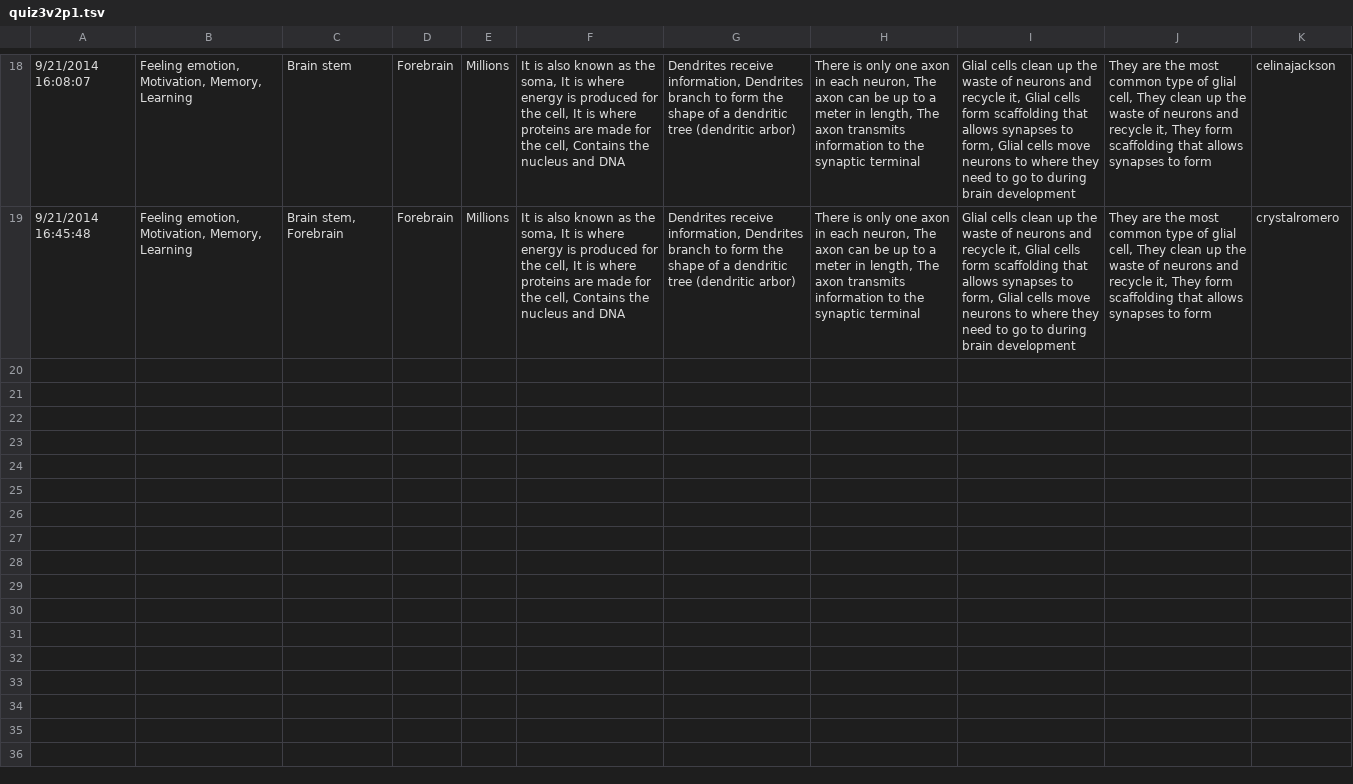
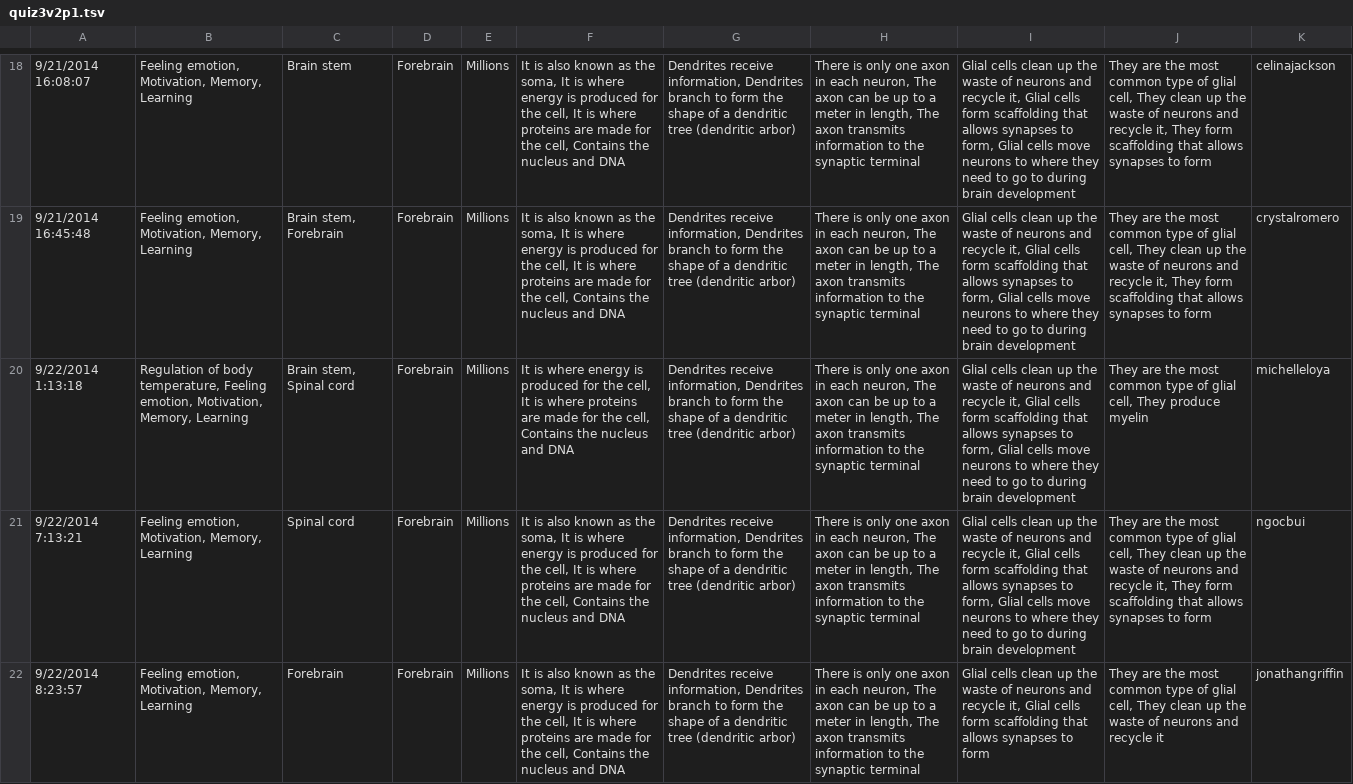
Before and after one commit to gkovacs/quizcram-results, a TSV file: quiz3v2p1.tsv, drawn as a sheet; only a part is shown, gaps mark what is left out; the diff covers the shown part only; the diff names each change by its address in the sheet, - before the commit and + after, or states it on an @@ line.

```diff
--- a/quiz3v2p1.tsv
+++ b/quiz3v2p1.tsv
+row 20: 9/22/2014 1:13:18 | Regulation of body temperature, Feeling emotion, Motivation, Memory, Learning | Brain stem, Spinal cord | Forebrain | Millions | It is where energy is produced for the cell, It is where proteins are made for the cell, Contains the nucleus and DNA | Dendrites receive information, Dendrites branch to form the shape of a dendritic tree (dendritic arbor) | There is only one axon in each neuron, The axon can be up to a meter in length, The axon transmits information to the synaptic terminal | Glial cells clean up the waste of neurons and recycle it, Glial cells form scaffolding that allows synapses to form, Glial cells move neurons to where they need to go to during brain development | They are the most common type of glial cell, They produce myelin | michelleloya
+row 21: 9/22/2014 7:13:21 | Feeling emotion, Motivation, Memory, Learning | Spinal cord | Forebrain | Millions | It is also known as the soma, It is where energy is produced for the cell, It is where proteins are made for the cell, Contains the nucleus and DNA | Dendrites receive information, Dendrites branch to form the shape of a dendritic tree (dendritic arbor) | There is only one axon in each neuron, The axon can be up to a meter in length, The axon transmits information to the synaptic terminal | Glial cells clean up the waste of neurons and recycle it, Glial cells form scaffolding that allows synapses to form, Glial cells move neurons to where they need to go to during brain development | They are the most common type of glial cell, They clean up the waste of neurons and recycle it, They form scaffolding that allows synapses to form | ngocbui
+row 22: 9/22/2014 8:23:57 | Feeling emotion, Motivation, Memory, Learning | Forebrain | Forebrain | Millions | It is also known as the soma, It is where energy is produced for the cell, It is where proteins are made for the cell, Contains the nucleus and DNA | Dendrites receive information, Dendrites branch to form the shape of a dendritic tree (dendritic arbor) | There is only one axon in each neuron, The axon can be up to a meter in length, The axon transmits information to the synaptic terminal | Glial cells clean up the waste of neurons and recycle it, Glial cells form scaffolding that allows synapses to form | They are the most common type of glial cell, They clean up the waste of neurons and recycle it | jonathangriffin
```
Also changed, not shown: 2 added rows elsewhere in this file, quiz0v2p1.tsv, quiz0v2p2.tsv, 8 other files.
